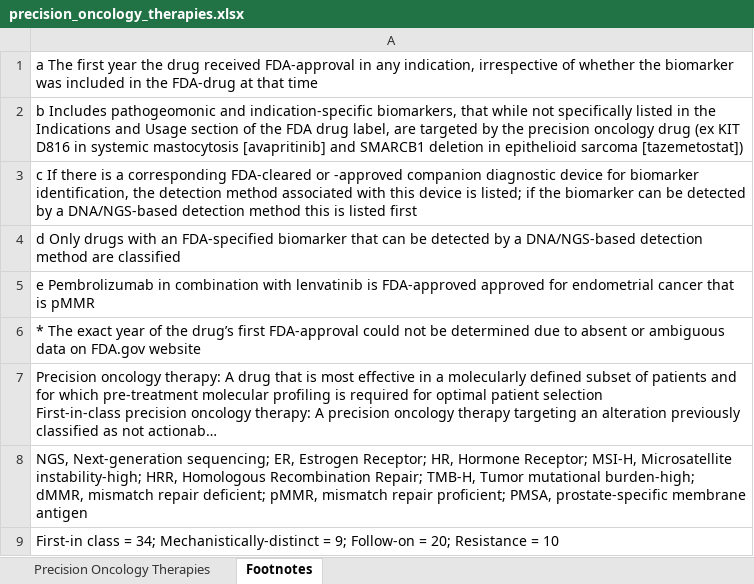
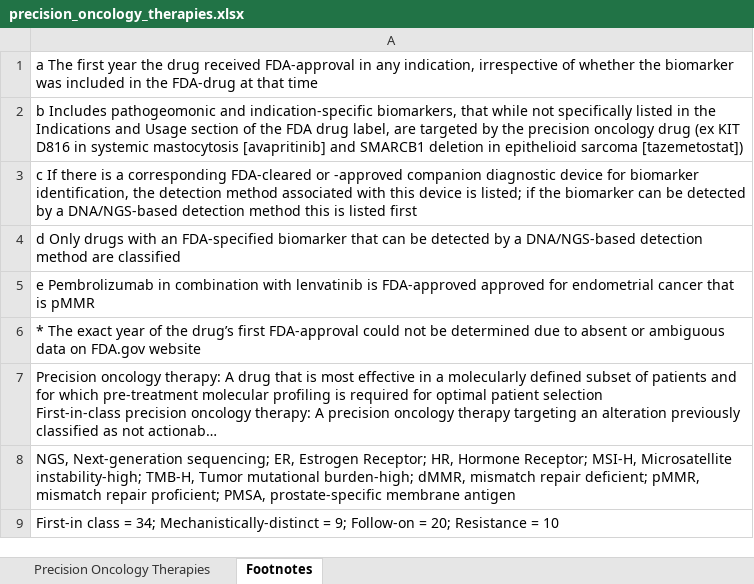
Before and after one commit to oncokb/oncokb-public, an Excel workbook: src/main/webapp/content/files/precisionOncologyTherapies/precision_oncology_therapies.xlsx, sheet Footnotes, drawn as a sheet; long unchanged cells end in …; values as stored, in another font and other column widths than the file's, no borders; the diff names each change by its address in the sheet, - before the commit and + after, or states it on an @@ line.

```diff
--- a/src/main/webapp/content/files/precisionOncologyTherapies/precision_oncology_therapies.xlsx (sheet Footnotes)
+++ b/src/main/webapp/content/files/precisionOncologyTherapies/precision_oncology_therapies.xlsx (sheet Footnotes)
-A8: …Microsatellite instability-high; HRR, Homologous Recombination Repair; TMB-H, Tumor…
+A8: …Microsatellite instability-high; TMB-H, Tumor…
```
Also changed, not shown: sheet Precision Oncology Therapies, 1 other file.
